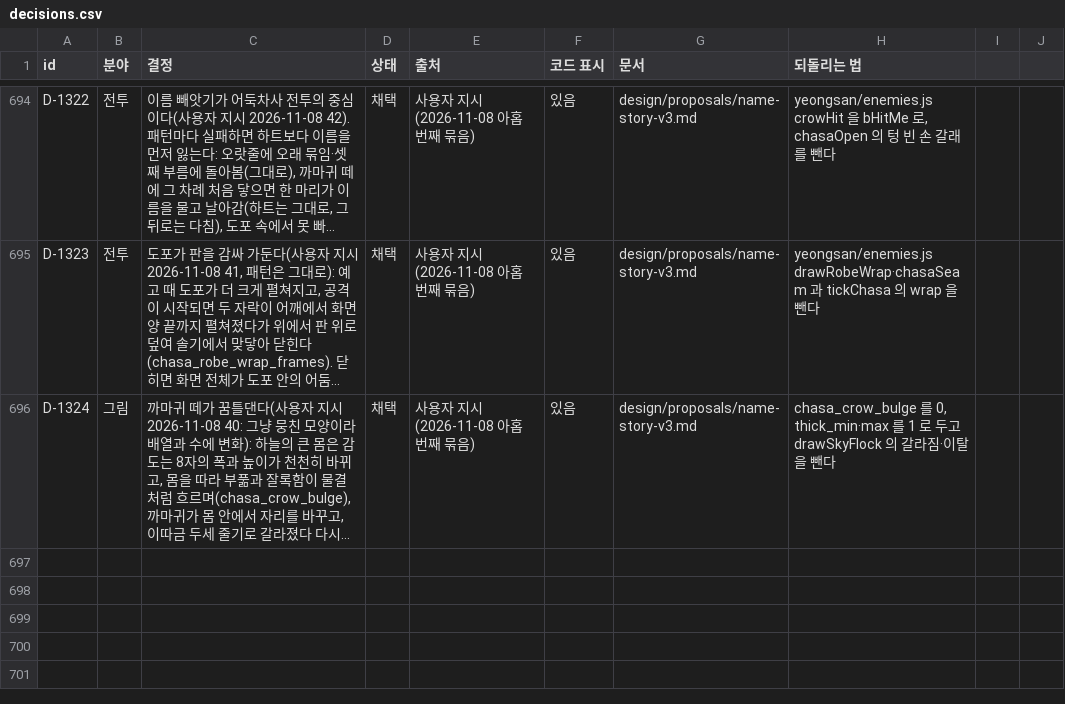
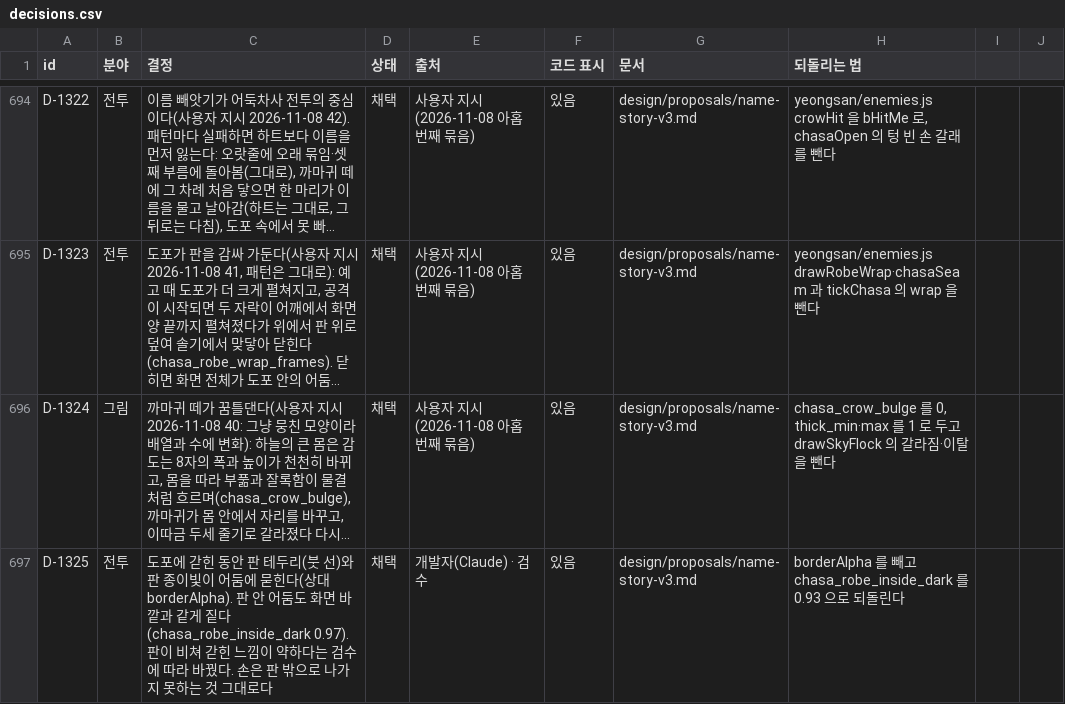
Before and after one commit to MATTTTJ/PACKOON, a CSV file: design/data/decisions.csv, drawn as a sheet; only a part is shown, gaps mark what is left out; long unchanged cells end in …; the diff names each change by its address in the sheet, - before the commit and + after, or states it on an @@ line.

```diff
--- a/design/data/decisions.csv
+++ b/design/data/decisions.csv
+row 697: D-1325 | 전투 | 도포에 갇힌 동안 판 테두리(붓 선)와 판 종이빛이 어둠에 묻힌다(상대 borderAlpha). 판 안 어둠도 화면 바깥과 같게 짙다(chasa_robe_inside_dark 0.97). 판이 비쳐 갇힌 느낌이 약하다는 검수에 따라 바꿨다. 손은 판 밖으로 나가지 못하는 것 그대로다 | 채택 | 개발자(Claude) · 검수 | 있음 | design/proposals/name-story-v3.md | borderAlpha 를 빼고 chasa_robe_inside_dark 를 0.93 으로 되돌린다
```
Also changed, not shown: design/data/tuning.csv, 4 other files.
